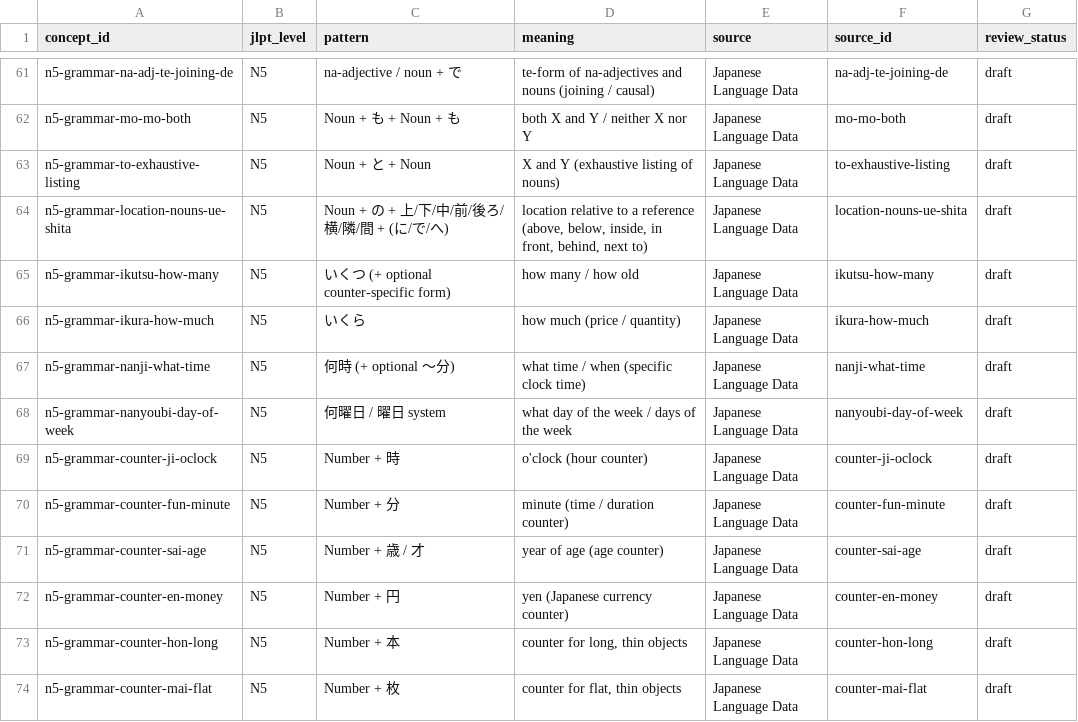
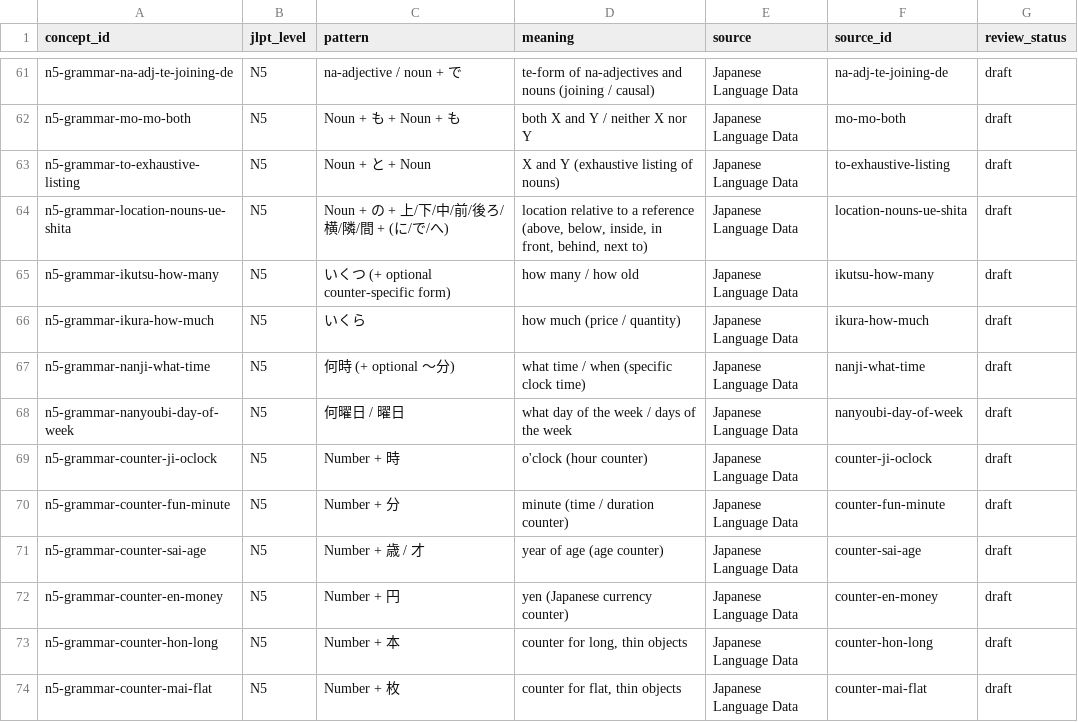
Before and after one commit to andyroo2000/convo-lab-ios, a CSV file: Docs/JLPTCoverage/n5-grammar.csv, drawn as a sheet; only a part is shown, gaps mark what is left out.

Commit message:
Fix reviewed catalog invariants

```diff
--- a/Docs/JLPTCoverage/n5-grammar.csv
+++ b/Docs/JLPTCoverage/n5-grammar.csv
@@ -67,3 +67,3 @@ n5-grammar-ikura-how-much,N5,いくら,how much (price / quantity),Japanese Lang
 n5-grammar-nanji-what-time,N5,何時 (+ optional 〜分),what time / when (specific clock time),Japanese Language Data,nanji-what-time,draft
-n5-grammar-nanyoubi-day-of-week,N5,何曜日 / 曜日 system,what day of the week / days of the week,Japanese Language Data,nanyoubi-day-of-week,draft
+n5-grammar-nanyoubi-day-of-week,N5,何曜日 / 曜日,what day of the week / days of the week,Japanese Language Data,nanyoubi-day-of-week,draft
 n5-grammar-counter-ji-oclock,N5,Number + 時,o'clock (hour counter),Japanese Language Data,counter-ji-oclock,draft
```
Also changed, not shown: 2 other files.
